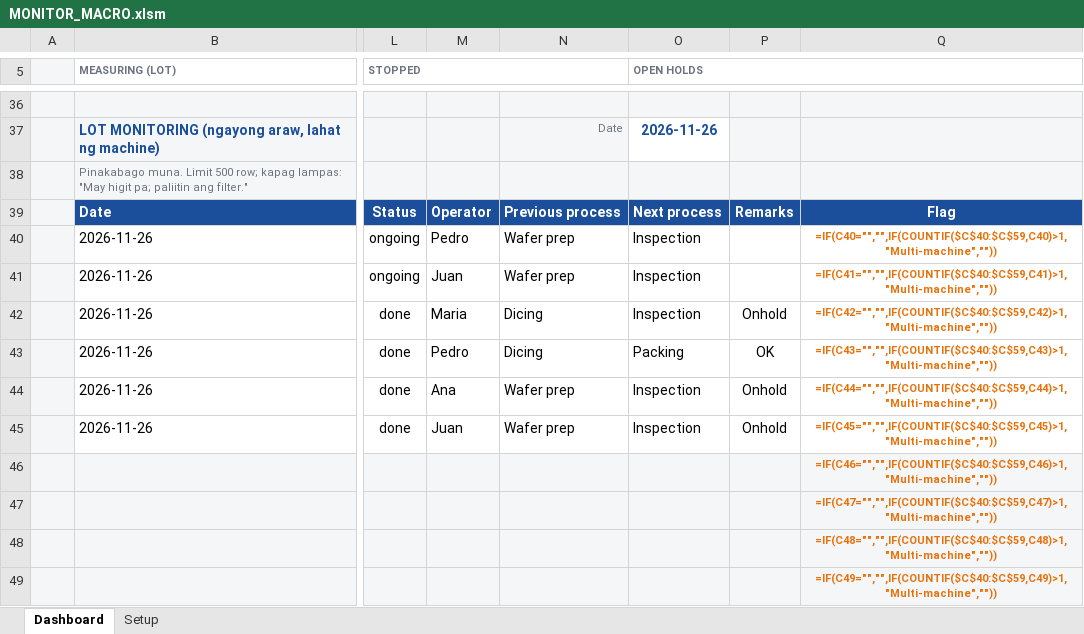
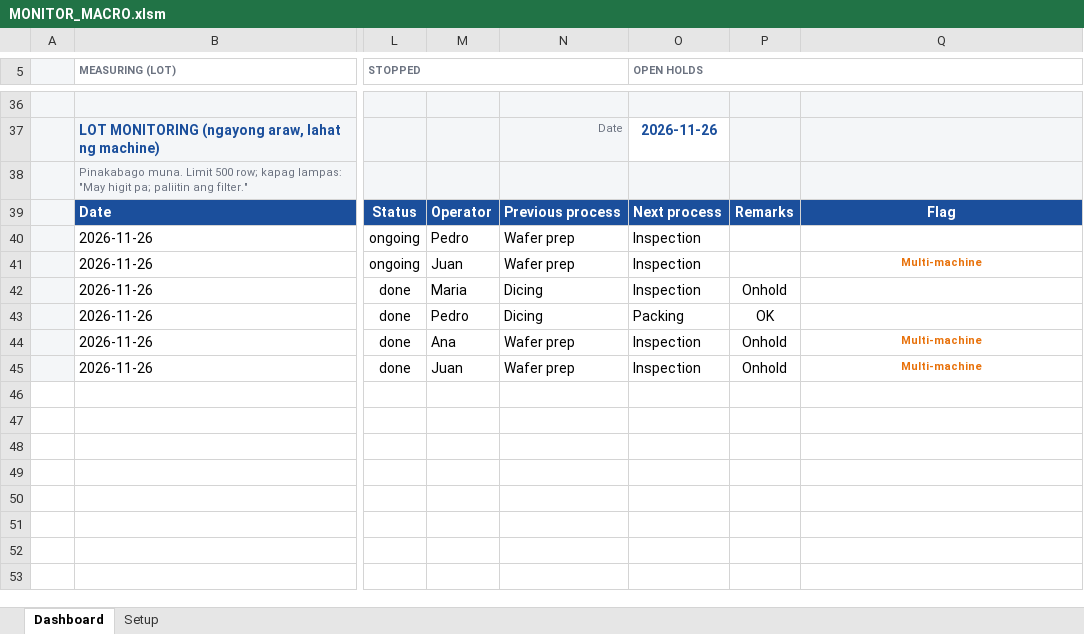
Before and after one commit to ceronGithub/BMWW_website, an Excel workbook: MONITOR_MACRO.xlsm, sheet Dashboard, drawn as a sheet; only a part is shown, gaps mark what is left out; values as stored, in another font and other column widths than the file's, no borders; formulas without a stored value are shown as written; conditional formats and table styles not drawn; removed rows and columns are numbered as before the commit, all else as after; rows hold the shown columns only; the diff covers the shown part only; the diff names each change by its address in the sheet, - before the commit and + after, or states it on an @@ line.

Commit message:
git add MONITOR_MACRO.xlsm git commit -m "Monitor Dashboard (v2): nilinis ang layout, alignment, at blank rows"

```diff
--- a/MONITOR_MACRO.xlsm (sheet Dashboard)
+++ b/MONITOR_MACRO.xlsm (sheet Dashboard)
-Q40: =IF(C40="","",IF(COUNTIF($C$40:$C$59,C40)>1,"Multi-machine",""))
+Q40: (empty)
-Q41: =IF(C41="","",IF(COUNTIF($C$40:$C$59,C41)>1,"Multi-machine",""))
+Q41: Multi-machine
-Q42: =IF(C42="","",IF(COUNTIF($C$40:$C$59,C42)>1,"Multi-machine",""))
+Q42: (empty)
-Q43: =IF(C43="","",IF(COUNTIF($C$40:$C$59,C43)>1,"Multi-machine",""))
+Q43: (empty)
-Q44: =IF(C44="","",IF(COUNTIF($C$40:$C$59,C44)>1,"Multi-machine",""))
+Q44: Multi-machine
-Q45: =IF(C45="","",IF(COUNTIF($C$40:$C$59,C45)>1,"Multi-machine",""))
+Q45: Multi-machine
-row 46:  |  |  |  |  |  |  | =IF(C46="","",IF(COUNTIF($C$40:$C$59,C46)>1,"Multi-machine",""))
-row 47:  |  |  |  |  |  |  | =IF(C47="","",IF(COUNTIF($C$40:$C$59,C47)>1,"Multi-machine",""))
-row 48:  |  |  |  |  |  |  | =IF(C48="","",IF(COUNTIF($C$40:$C$59,C48)>1,"Multi-machine",""))
-row 49:  |  |  |  |  |  |  | =IF(C49="","",IF(COUNTIF($C$40:$C$59,C49)>1,"Multi-machine",""))
```
Also changed, not shown: 1 added row, 11 removed rows and 2 edited cells elsewhere in this sheet.
